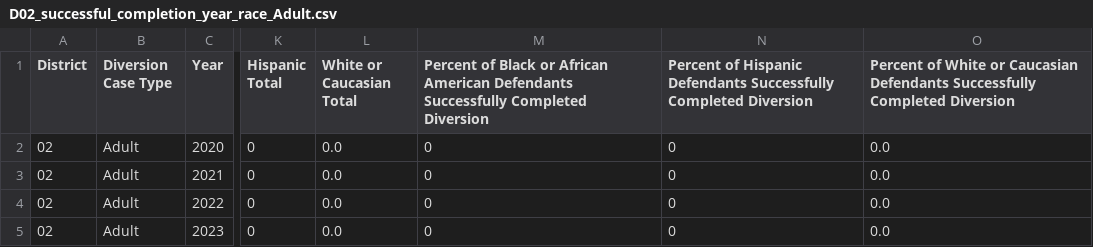
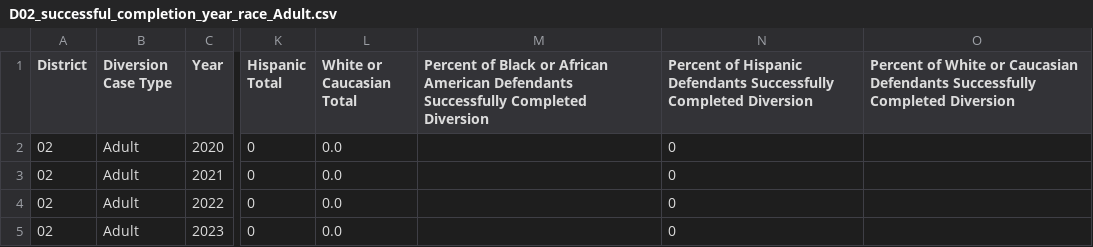
Before and after one commit to cdac-git/Colorado-data, a CSV file: JD02/Diversion/D02_successful_completion_year_race_Adult.csv, drawn as a sheet; only a part is shown, gaps mark what is left out; the diff names each change by its address in the sheet, - before the commit and + after, or states it on an @@ line.

```diff
--- a/JD02/Diversion/D02_successful_completion_year_race_Adult.csv
+++ b/JD02/Diversion/D02_successful_completion_year_race_Adult.csv
-M2:M5: 0
+M2:M5: (empty)
-O2:O5: 0.0
+O2:O5: (empty)
```
Also changed, not shown: JD01/Diversion/D01_successful_completion_year_race_Juvenile.csv, JD02/Diversion/D02_successful_completion_year_race_Juvenile.csv, 26 other files.
